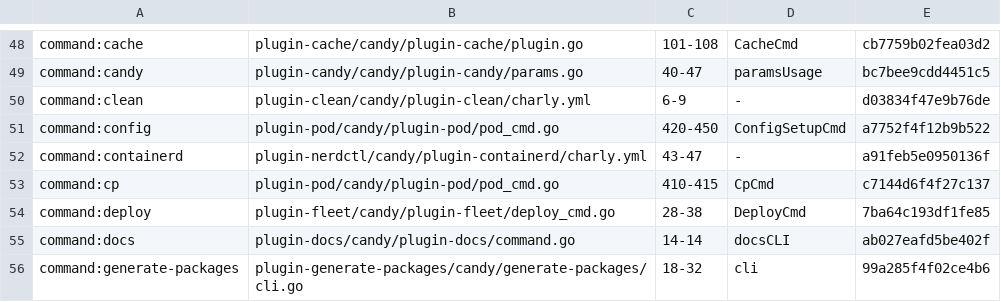
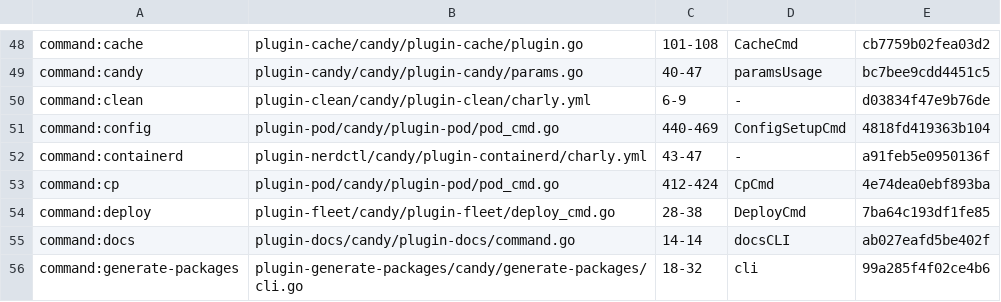
Before and after one commit to opencharly/opencharly, a TSV file: design/cite-baseline.tsv, drawn as a sheet; only a part is shown, gaps mark what is left out.

```diff
--- a/design/cite-baseline.tsv
+++ b/design/cite-baseline.tsv
@@ -50,5 +50,5 @@ command:candy	plugin-candy/candy/plugin-candy/params.go	40-47	paramsUsage	bc7bee
 command:clean	plugin-clean/candy/plugin-clean/charly.yml	6-9	-	d03834f47e9b76de
-command:config	plugin-pod/candy/plugin-pod/pod_cmd.go	420-450	ConfigSetupCmd	a7752f4f12b9b522
+command:config	plugin-pod/candy/plugin-pod/pod_cmd.go	440-469	ConfigSetupCmd	4818fd419363b104
 command:containerd	plugin-nerdctl/candy/plugin-containerd/charly.yml	43-47	-	a91feb5e0950136f
-command:cp	plugin-pod/candy/plugin-pod/pod_cmd.go	410-415	CpCmd	c7144d6f4f27c137
+command:cp	plugin-pod/candy/plugin-pod/pod_cmd.go	412-424	CpCmd	4e74dea0ebf893ba
 command:deploy	plugin-fleet/candy/plugin-fleet/deploy_cmd.go	28-38	DeployCmd	7ba64c193df1fe85
```
Also changed, not shown: design/dulling.tsv, design/pintag-baseline.tsv.
